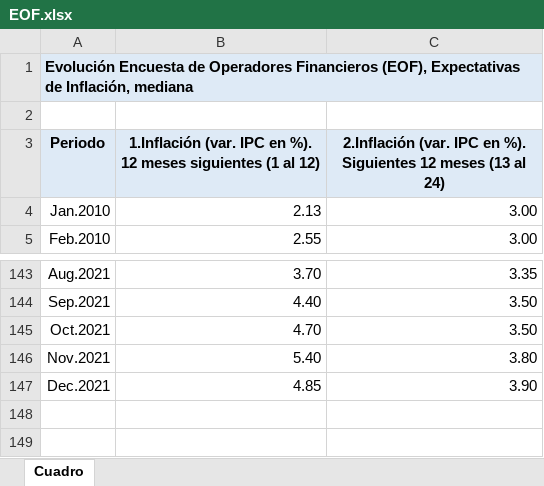
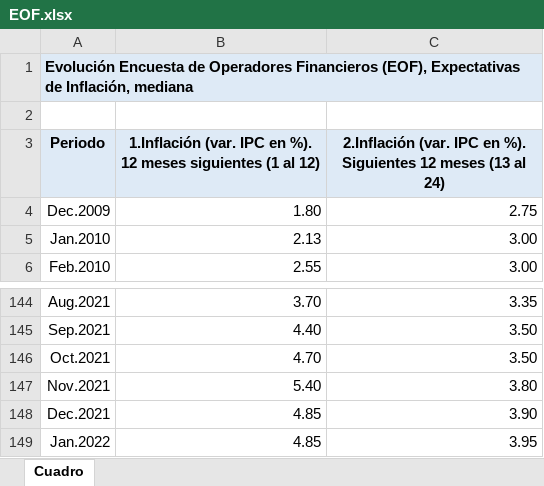
Before and after one commit to andres-stone/analisis_inflacion_chile, an Excel workbook: datos/EOF.xlsx, sheet Cuadro, drawn as a sheet; only a part is shown, gaps mark what is left out; values as stored, in another font and other column widths than the file's, no borders; the diff names each change by its address in the sheet, - before the commit and + after, or states it on an @@ line.

```diff
--- a/datos/EOF.xlsx (sheet Cuadro)
+++ b/datos/EOF.xlsx (sheet Cuadro)
+row 4: Dec.2009 | 1.80 | 2.75
+row 149: Jan.2022 | 4.85 | 3.95
```
Also changed, not shown: datos/EEE.xlsx, datos/tpm.xlsx, 7 other files.
